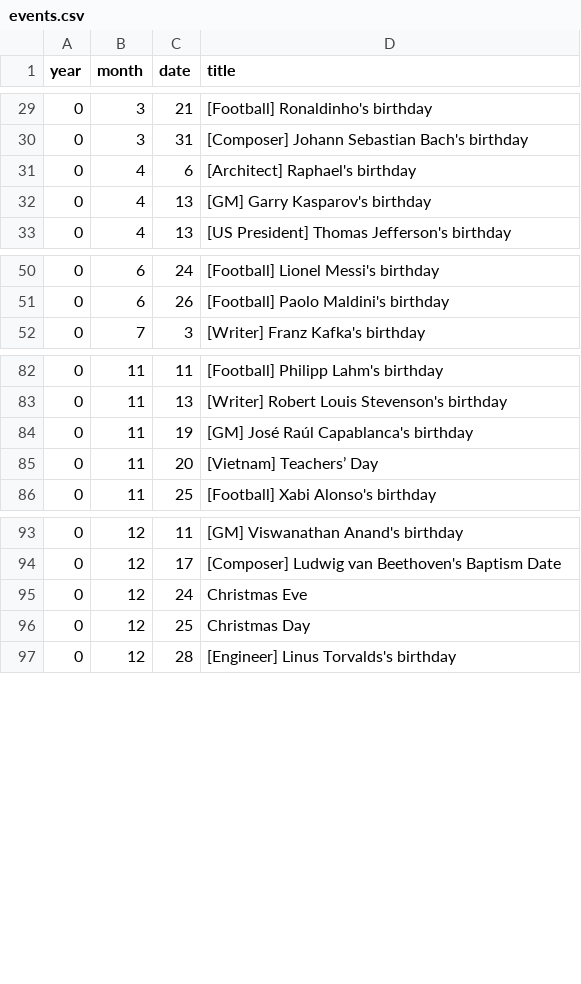
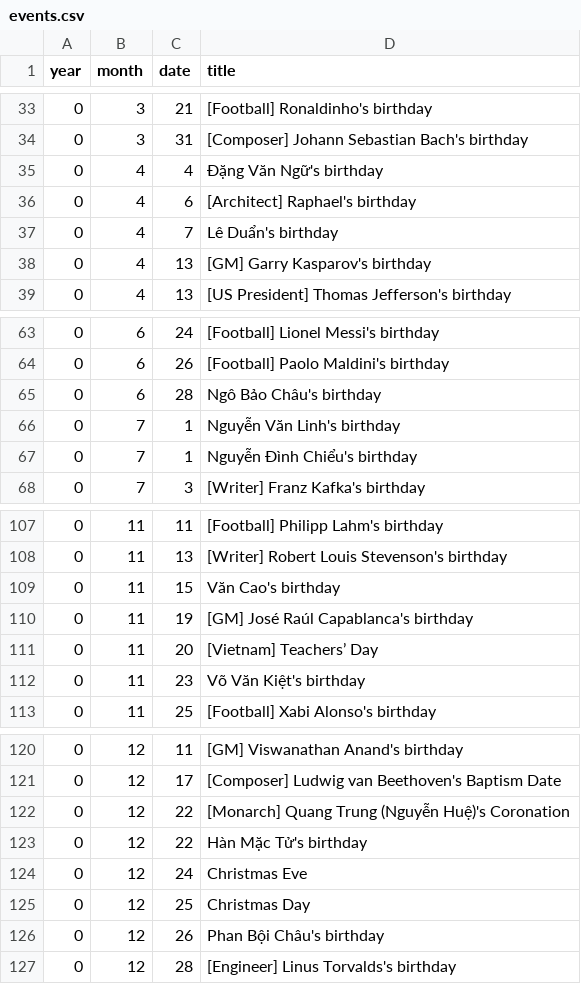
Before and after one commit to hieudoanm/lunar, a CSV file: packages/data/events/csv/events.csv, drawn as a sheet; only a part is shown, gaps mark what is left out; the diff covers the shown part only.

```diff
--- a/packages/data/events/csv/events.csv
+++ b/packages/data/events/csv/events.csv
@@ -30,3 +34,5 @@ year,month,date,title
 0,3,31,[Composer] Johann Sebastian Bach's birthday
+0,4,4,Đặng Văn Ngữ's birthday
 0,4,6,[Architect] Raphael's birthday
+0,4,7,Lê Duẩn's birthday
 0,4,13,[GM] Garry Kasparov's birthday
@@ -51,2 +64,5 @@ year,month,date,title
 0,6,26,[Football] Paolo Maldini's birthday
+0,6,28,Ngô Bảo Châu's birthday
+0,7,1,Nguyễn Văn Linh's birthday
+0,7,1,Nguyễn Đình Chiểu's birthday
 0,7,3,[Writer] Franz Kafka's birthday
@@ -83,4 +108,6 @@ year,month,date,title
 0,11,13,[Writer] Robert Louis Stevenson's birthday
+0,11,15,Văn Cao's birthday
 0,11,19,[GM] José Raúl Capablanca's birthday
 0,11,20,[Vietnam] Teachers’ Day
+0,11,23,Võ Văn Kiệt's birthday
 0,11,25,[Football] Xabi Alonso's birthday
@@ -94,4 +121,7 @@ year,month,date,title
 0,12,17,[Composer] Ludwig van Beethoven's Baptism Date
+0,12,22,[Monarch] Quang Trung (Nguyễn Huệ)'s Coronation
+0,12,22,Hàn Mặc Tử's birthday
 0,12,24,Christmas Eve
 0,12,25,Christmas Day
+0,12,26,Phan Bội Châu's birthday
 0,12,28,[Engineer] Linus Torvalds's birthday
```
Also changed, not shown: 20 added rows elsewhere in this file, 13 other files.
